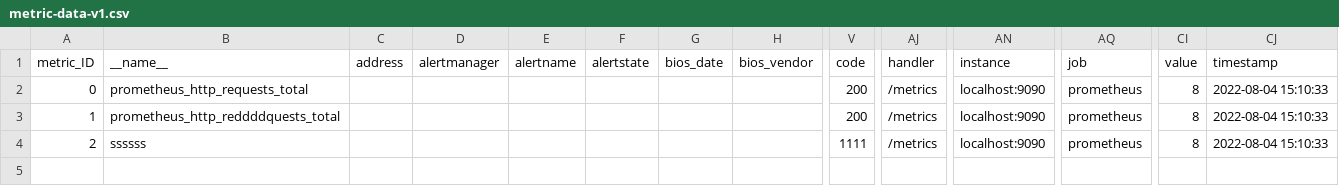
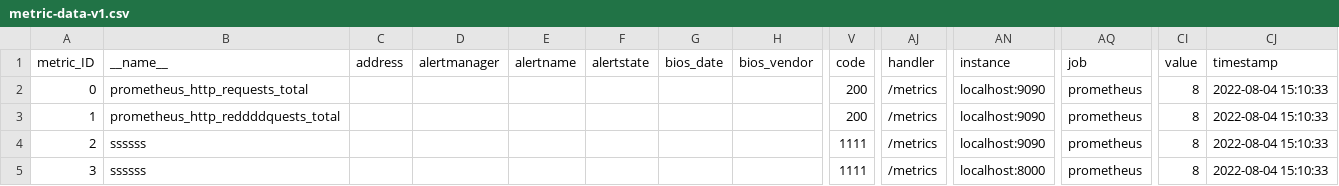
Before and after one commit to alex-randles/Change-Detection-Framework-Examples, a CSV file: version_2_files/metric-data-v1.csv, drawn as a sheet; only a part is shown, gaps mark what is left out; rows hold the shown columns only; the diff names each change by its address in the sheet, - before the commit and + after, or states it on an @@ line.

Commit message:
testing

```diff
--- a/version_2_files/metric-data-v1.csv
+++ b/version_2_files/metric-data-v1.csv
+row 5: 3 | ssssss |  |  |  |  |  |  | 1111 | /metrics | localhost:8000 | prometheus | 8 | 2022-08-04 15:10:33
```
